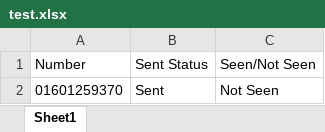
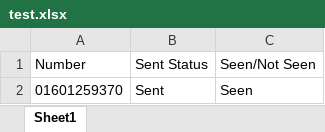
Before and after one commit to RFNshare/Whatsapp-Web-UI-Automation, an Excel workbook: assets/test.xlsx, sheet Sheet1, drawn as a sheet; values as stored, in another font and other column widths than the file's, no borders; the diff names each change by its address in the sheet, - before the commit and + after, or states it on an @@ line.

Commit message:
test_tc004 excel see bug fixed & some improvements

```diff
--- a/assets/test.xlsx (sheet Sheet1)
+++ b/assets/test.xlsx (sheet Sheet1)
-C2 (Seen/Not Seen): Not Seen
+C2 (Seen/Not Seen): Seen
```
Also changed, not shown: 3 other files.
